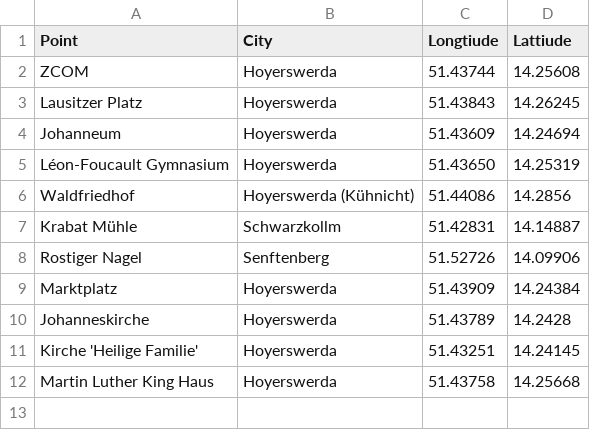
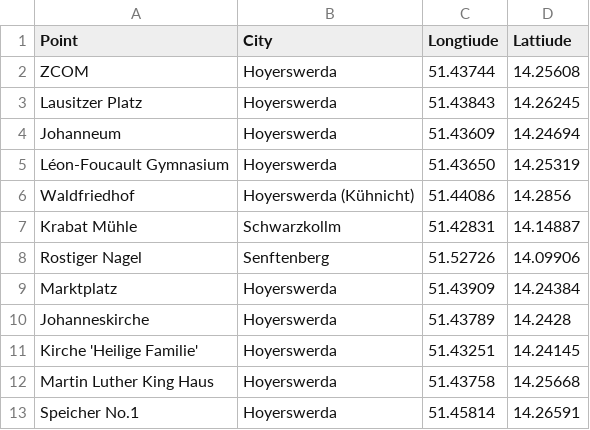
Before and after one commit to CutestNekoAqua/potato-maps, a CSV file: cords.csv, drawn as a sheet; the diff names each change by its address in the sheet, - before the commit and + after, or states it on an @@ line.

Commit message:
Update cords.csv

```diff
--- a/cords.csv
+++ b/cords.csv
+row 13: Speicher No.1 | Hoyerswerda | 51.45814 | 14.26591
```
